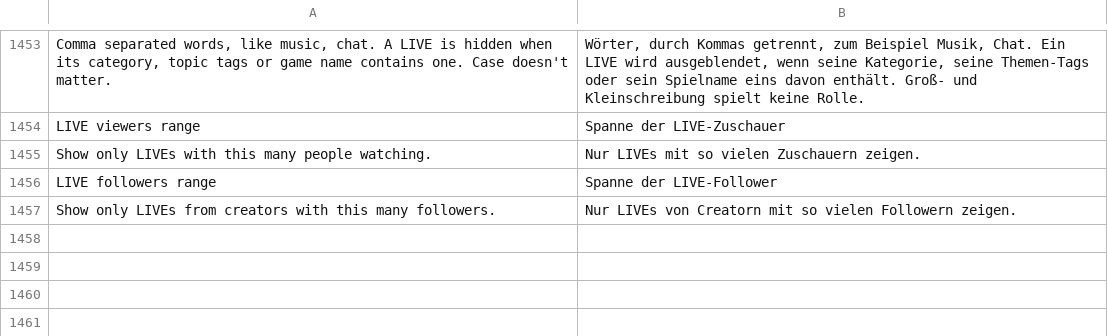
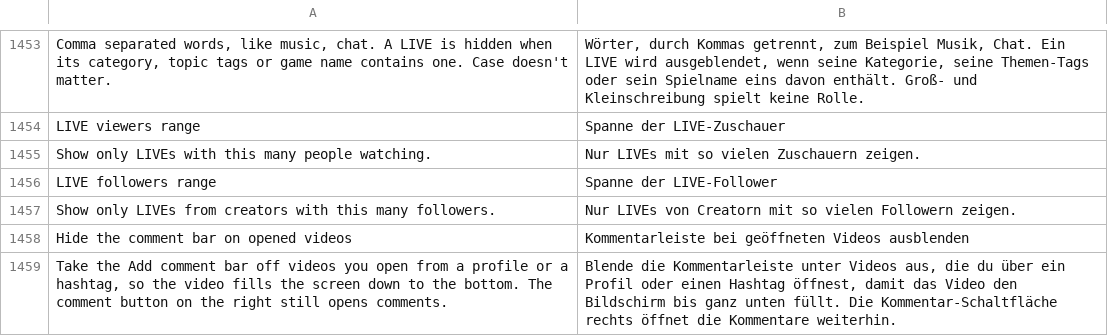
Before and after one commit to BlackGold8282/HushFeed, a TSV file: extensions/tiktok/src/main/l10n/de.tsv, drawn as a sheet; only a part is shown, gaps mark what is left out; the diff names each change by its address in the sheet, - before the commit and + after, or states it on an @@ line.

```diff
--- a/extensions/tiktok/src/main/l10n/de.tsv
+++ b/extensions/tiktok/src/main/l10n/de.tsv
+row 1458: Hide the comment bar on opened videos | Kommentarleiste bei geöffneten Videos ausblenden
+row 1459: Take the Add comment bar off videos you open from a profile or a hashtag, so the video fills the screen down to the bottom. The comment button on the right still opens comments. | Blende die Kommentarleiste unter Videos aus, die du über ein Profil oder einen Hashtag öffnest, damit das Video den Bildschirm bis ganz unten füllt. Die Kommentar-Schaltfläche rechts öffnet die Kommentare weiterhin.
```
Also changed, not shown: extensions/tiktok/src/main/l10n/es.tsv, extensions/tiktok/src/main/l10n/it.tsv, 13 other files.
